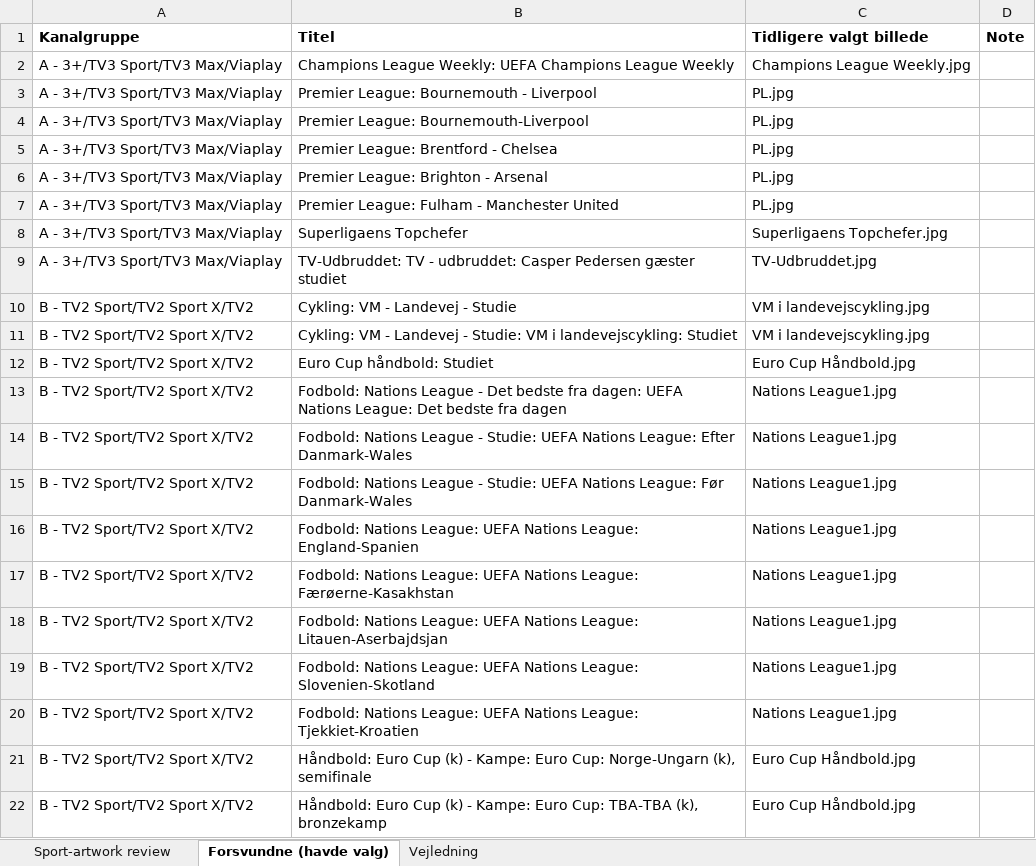
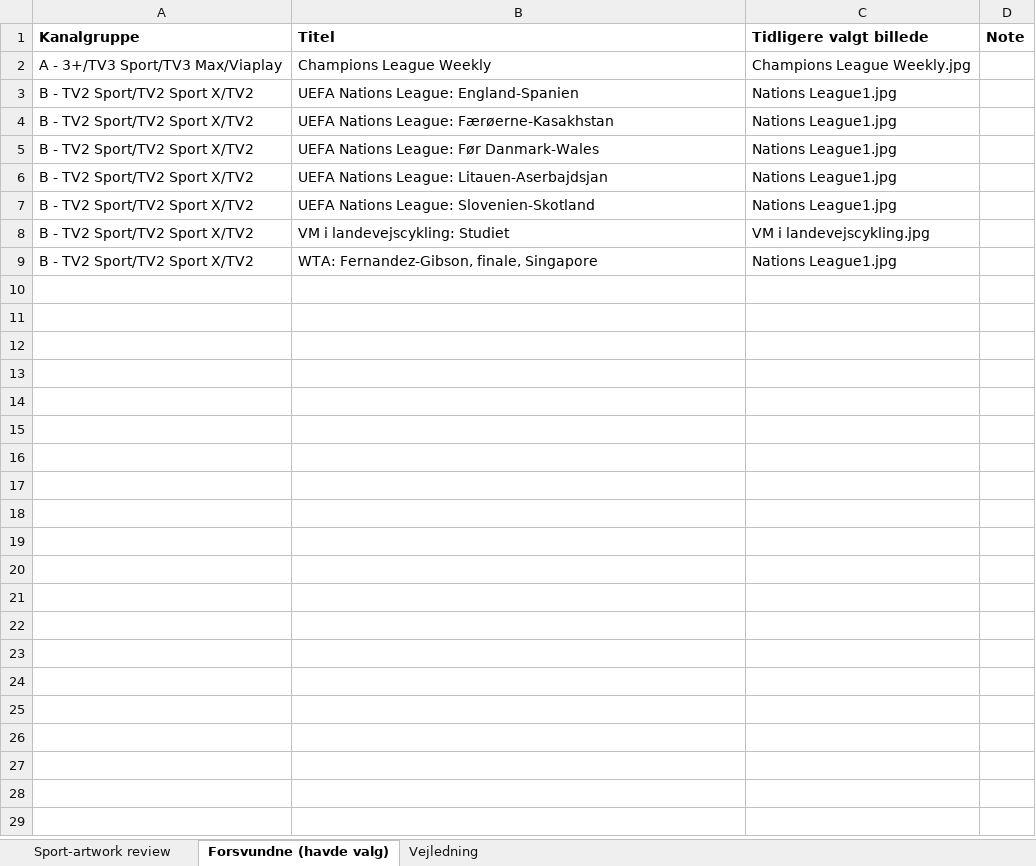
Before and after one commit to flanaganz/epgoal, an Excel workbook: data/sport_artwork_review.xlsx, sheet Forsvundne (havde valg), drawn as a sheet; values as stored, in another font and other column widths than the file's, no borders; removed rows and columns are numbered as before the commit, all else as after; the diff names each change by its address in the sheet, - before the commit and + after, or states it on an @@ line.

Commit message:
Auto-sync EPG (sport-billeder) 2026-09-28 16:30:54

```diff
--- a/data/sport_artwork_review.xlsx (sheet Forsvundne (havde valg))
+++ b/data/sport_artwork_review.xlsx (sheet Forsvundne (havde valg))
-B2 (Titel): Champions League Weekly: UEFA Champions League Weekly
+B2 (Titel): Champions League Weekly
-row 3: A - 3+/TV3 Sport/TV3 Max/Viaplay | Premier League: Bournemouth - Liverpool | PL.jpg
-row 4: A - 3+/TV3 Sport/TV3 Max/Viaplay | Premier League: Bournemouth-Liverpool | PL.jpg
-row 5: A - 3+/TV3 Sport/TV3 Max/Viaplay | Premier League: Brentford - Chelsea | PL.jpg
-row 6: A - 3+/TV3 Sport/TV3 Max/Viaplay | Premier League: Brighton - Arsenal | PL.jpg
-row 7: A - 3+/TV3 Sport/TV3 Max/Viaplay | Premier League: Fulham - Manchester United | PL.jpg
-row 8: A - 3+/TV3 Sport/TV3 Max/Viaplay | Superligaens Topchefer | Superligaens Topchefer.jpg
-row 9: A - 3+/TV3 Sport/TV3 Max/Viaplay | TV-Udbruddet: TV - udbruddet: Casper Pedersen gæster studiet | TV-Udbruddet.jpg
-row 10: B - TV2 Sport/TV2 Sport X/TV2 | Cykling: VM - Landevej - Studie | VM i landevejscykling.jpg
-row 11: B - TV2 Sport/TV2 Sport X/TV2 | Cykling: VM - Landevej - Studie: VM i landevejscykling: Studiet | VM i landevejscykling.jpg
-row 12: B - TV2 Sport/TV2 Sport X/TV2 | Euro Cup håndbold: Studiet | Euro Cup Håndbold.jpg
-row 13: B - TV2 Sport/TV2 Sport X/TV2 | Fodbold: Nations League - Det bedste fra dagen: UEFA Nations League: Det bedste fra dagen | Nations League1.jpg
-B3 (Titel): Fodbold: Nations League - Studie: UEFA Nations League: Efter Danmark-Wales
+B3 (Titel): UEFA Nations League: England-Spanien
-B4 (Titel): Fodbold: Nations League - Studie: UEFA Nations League: Før Danmark-Wales
+B4 (Titel): UEFA Nations League: Færøerne-Kasakhstan
-row 16: B - TV2 Sport/TV2 Sport X/TV2 | Fodbold: Nations League: UEFA Nations League: England-Spanien | Nations League1.jpg
-B5 (Titel): Fodbold: Nations League: UEFA Nations League: Færøerne-Kasakhstan
+B5 (Titel): UEFA Nations League: Før Danmark-Wales
-B6 (Titel): Fodbold: Nations League: UEFA Nations…
+B6 (Titel): UEFA Nations…
-B7 (Titel): Fodbold: Nations League: UEFA Nations…
+B7 (Titel): UEFA Nations…
+row 8: B - TV2 Sport/TV2 Sport X/TV2 | VM i landevejscykling: Studiet | VM i landevejscykling.jpg
-B9 (Titel): Fodbold: Nations League: UEFA Nations League: Tjekkiet-Kroatien
+B9 (Titel): WTA: Fernandez-Gibson, finale, Singapore
-row 21: B - TV2 Sport/TV2 Sport X/TV2 | Håndbold: Euro Cup (k) - Kampe: Euro Cup: Norge-Ungarn (k), semifinale | Euro Cup Håndbold.jpg
-row 22: B - TV2 Sport/TV2 Sport X/TV2 | Håndbold: Euro Cup (k) - Kampe: Euro Cup: TBA-TBA (k), bronzekamp | Euro Cup Håndbold.jpg
```
Also changed, not shown: sheet Sport-artwork review, data/danish_artwork_review.xlsx, 11 other files.
